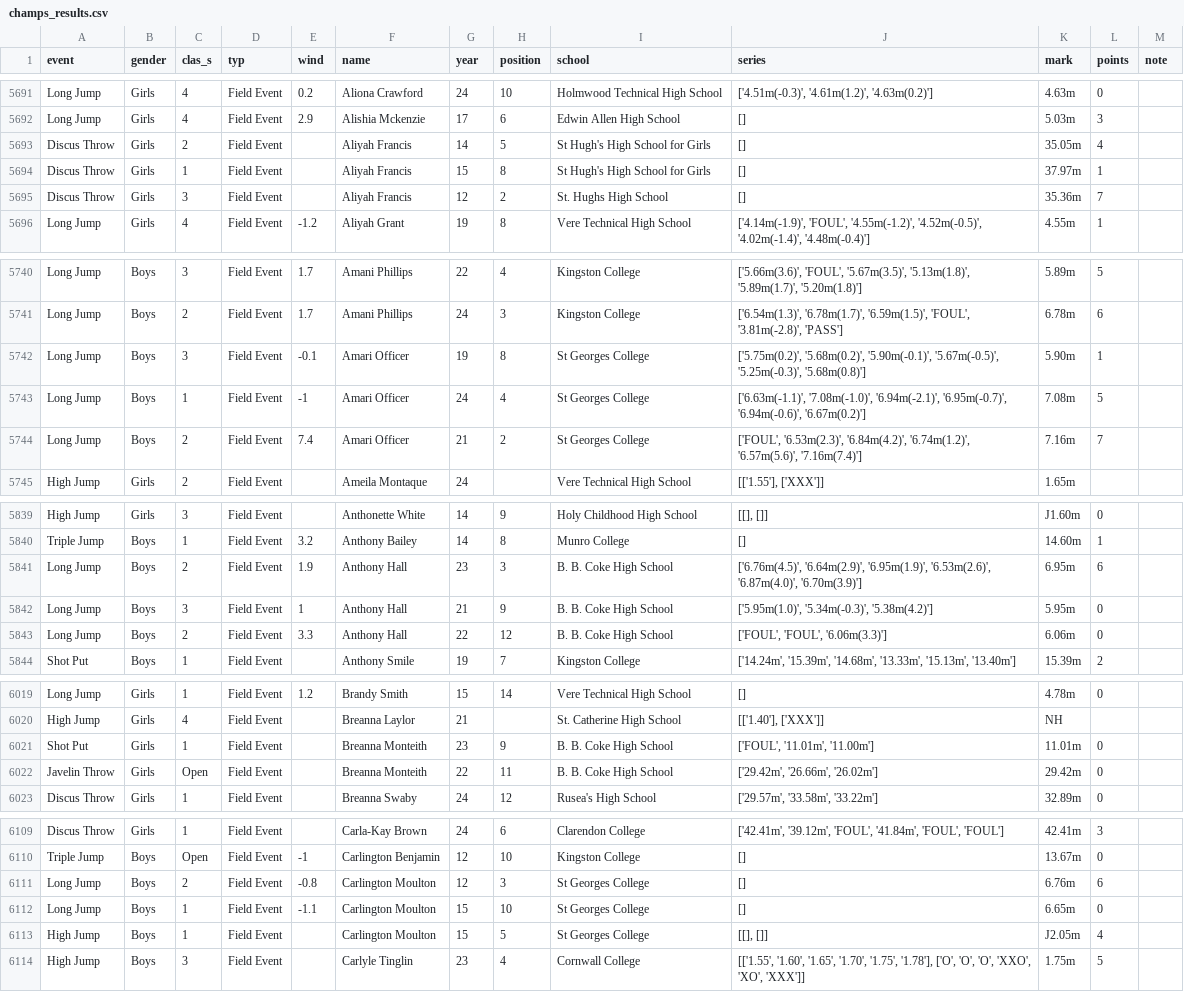
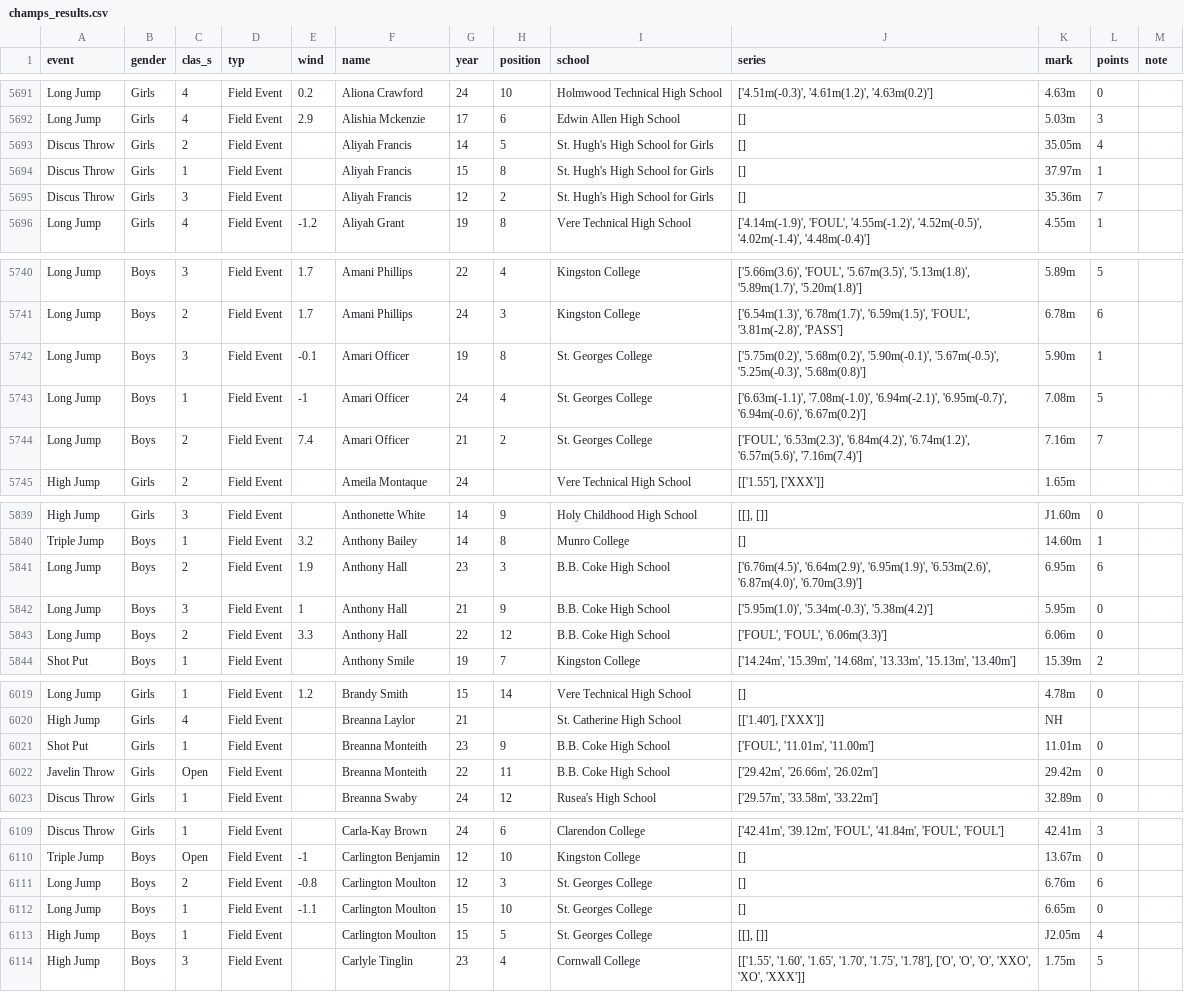
Before and after one commit to JeromeCameron/champs, a CSV file: working_files/champs_results.csv, drawn as a sheet; only a part is shown, gaps mark what is left out; the diff covers the shown part only.

```diff
--- a/working_files/champs_results.csv
+++ b/working_files/champs_results.csv
@@ -5692,5 +5692,5 @@ Long Jump,Girls,4,Field Event,0.2,Aliona Crawford,24,10,Holmwood Technical High
 Long Jump,Girls,4,Field Event,2.9,Alishia Mckenzie,17,6,Edwin Allen High School,[],5.03m,3,
-Discus Throw,Girls,2,Field Event,,Aliyah Francis,14,5,St Hugh's High School for Girls,[],35.05m,4,
-Discus Throw,Girls,1,Field Event,,Aliyah Francis,15,8,St Hugh's High School for Girls,[],37.97m,1,
-Discus Throw,Girls,3,Field Event,,Aliyah Francis,12,2,St. Hughs High School,[],35.36m,7,
+Discus Throw,Girls,2,Field Event,,Aliyah Francis,14,5,St. Hugh's High School for Girls,[],35.05m,4,
+Discus Throw,Girls,1,Field Event,,Aliyah Francis,15,8,St. Hugh's High School for Girls,[],37.97m,1,
+Discus Throw,Girls,3,Field Event,,Aliyah Francis,12,2,St. Hugh's High School for Girls,[],35.36m,7,
 Long Jump,Girls,4,Field Event,-1.2,Aliyah Grant,19,8,Vere Technical High School,"['4.14m(-1.9)', 'FOUL', '4.55m(-1.2)', '4.52m(-0.5)', '4.02m(-1.4)', '4.48m(-0.4)']",4.55m,1,
@@ -5741,5 +5741,5 @@ Long Jump,Boys,3,Field Event,1.7,Amani Phillips,22,4,Kingston College,"['5.66m(3
 Long Jump,Boys,2,Field Event,1.7,Amani Phillips,24,3,Kingston College,"['6.54m(1.3)', '6.78m(1.7)', '6.59m(1.5)', 'FOUL', '3.81m(-2.8)', 'PASS']",6.78m,6,
-Long Jump,Boys,3,Field Event,-0.1,Amari Officer,19,8,St Georges College,"['5.75m(0.2)', '5.68m(0.2)', '5.90m(-0.1)', '5.67m(-0.5)', '5.25m(-0.3)', '5.68m(0.8)']",5.90m,1,
-Long Jump,Boys,1,Field Event,-1,Amari Officer,24,4,St Georges College,"['6.63m(-1.1)', '7.08m(-1.0)', '6.94m(-2.1)', '6.95m(-0.7)', '6.94m(-0.6)', '6.67m(0.2)']",7.08m,5,
-Long Jump,Boys,2,Field Event,7.4,Amari Officer,21,2,St Georges College,"['FOUL', '6.53m(2.3)', '6.84m(4.2)', '6.74m(1.2)', '6.57m(5.6)', '7.16m(7.4)']",7.16m,7,
+Long Jump,Boys,3,Field Event,-0.1,Amari Officer,19,8,St. Georges College,"['5.75m(0.2)', '5.68m(0.2)', '5.90m(-0.1)', '5.67m(-0.5)', '5.25m(-0.3)', '5.68m(0.8)']",5.90m,1,
+Long Jump,Boys,1,Field Event,-1,Amari Officer,24,4,St. Georges College,"['6.63m(-1.1)', '7.08m(-1.0)', '6.94m(-2.1)', '6.95m(-0.7)', '6.94m(-0.6)', '6.67m(0.2)']",7.08m,5,
+Long Jump,Boys,2,Field Event,7.4,Amari Officer,21,2,St. Georges College,"['FOUL', '6.53m(2.3)', '6.84m(4.2)', '6.74m(1.2)', '6.57m(5.6)', '7.16m(7.4)']",7.16m,7,
 High Jump,Girls,2,Field Event,,Ameila Montaque,24,,Vere Technical High School,"[['1.55'], ['XXX']]",1.65m,,
@@ -5840,5 +5840,5 @@ High Jump,Girls,3,Field Event,,Anthonette White,14,9,Holy Childhood High School,
 Triple Jump,Boys,1,Field Event,3.2,Anthony Bailey,14,8,Munro College,[],14.60m,1,
-Long Jump,Boys,2,Field Event,1.9,Anthony Hall,23,3,B. B. Coke High School,"['6.76m(4.5)', '6.64m(2.9)', '6.95m(1.9)', '6.53m(2.6)', '6.87m(4.0)', '6.70m(3.9)']",6.95m ,6,
-Long Jump,Boys,3,Field Event,1,Anthony Hall,21,9,B. B. Coke High School,"['5.95m(1.0)', '5.34m(-0.3)', '5.38m(4.2)']",5.95m,0,
-Long Jump,Boys,2,Field Event,3.3,Anthony Hall,22,12,B. B. Coke High School,"['FOUL', 'FOUL', '6.06m(3.3)']",6.06m,0,
+Long Jump,Boys,2,Field Event,1.9,Anthony Hall,23,3,B.B. Coke High School,"['6.76m(4.5)', '6.64m(2.9)', '6.95m(1.9)', '6.53m(2.6)', '6.87m(4.0)', '6.70m(3.9)']",6.95m ,6,
+Long Jump,Boys,3,Field Event,1,Anthony Hall,21,9,B.B. Coke High School,"['5.95m(1.0)', '5.34m(-0.3)', '5.38m(4.2)']",5.95m,0,
+Long Jump,Boys,2,Field Event,3.3,Anthony Hall,22,12,B.B. Coke High School,"['FOUL', 'FOUL', '6.06m(3.3)']",6.06m,0,
 Shot Put,Boys,1,Field Event,,Anthony Smile,19,7,Kingston College,"['14.24m', '15.39m', '14.68m', '13.33m', '15.13m', '13.40m']",15.39m,2,
@@ -6020,4 +6020,4 @@ Long Jump,Girls,1,Field Event,1.2,Brandy Smith,15,14,Vere Technical High School,
 High Jump,Girls,4,Field Event,,Breanna Laylor,21,,St. Catherine High School,"[['1.40'], ['XXX']]",NH,,
-Shot Put,Girls,1,Field Event,,Breanna Monteith,23,9,B. B. Coke High School,"['FOUL', '11.01m', '11.00m']",11.01m,0,
-Javelin Throw,Girls,Open,Field Event,,Breanna Monteith,22,11,B. B. Coke High School,"['29.42m', '26.66m', '26.02m']",29.42m,0,
+Shot Put,Girls,1,Field Event,,Breanna Monteith,23,9,B.B. Coke High School,"['FOUL', '11.01m', '11.00m']",11.01m,0,
+Javelin Throw,Girls,Open,Field Event,,Breanna Monteith,22,11,B.B. Coke High School,"['29.42m', '26.66m', '26.02m']",29.42m,0,
 Discus Throw,Girls,1,Field Event,,Breanna Swaby,24,12,Rusea's High School,"['29.57m', '33.58m', '33.22m']",32.89m,0,
@@ -6110,5 +6110,5 @@ Discus Throw,Girls,1,Field Event,,Carla-Kay Brown,24,6,Clarendon College,"['42.4
 Triple Jump,Boys,Open,Field Event,-1,Carlington Benjamin,12,10,Kingston College,[],13.67m,0,
-Long Jump,Boys,2,Field Event,-0.8,Carlington Moulton,12,3,St Georges College,[],6.76m,6,
-Long Jump,Boys,1,Field Event,-1.1,Carlington Moulton,15,10,St Georges College,[],6.65m,0,
-High Jump,Boys,1,Field Event,,Carlington Moulton,15,5,St Georges College,"[[], []]",J2.05m,4,
+Long Jump,Boys,2,Field Event,-0.8,Carlington Moulton,12,3,St. Georges College,[],6.76m,6,
+Long Jump,Boys,1,Field Event,-1.1,Carlington Moulton,15,10,St. Georges College,[],6.65m,0,
+High Jump,Boys,1,Field Event,,Carlington Moulton,15,5,St. Georges College,"[[], []]",J2.05m,4,
 High Jump,Boys,3,Field Event,,Carlyle Tinglin,23,4,Cornwall College,"[['1.55', '1.60', '1.65', '1.70', '1.75', '1.78'], ['O', 'O', 'O', 'XXO', 'XO', 'XXX']]",1.75m ,5,
```
Also changed, not shown: 67 edited cells elsewhere in this file, 2 other files.
